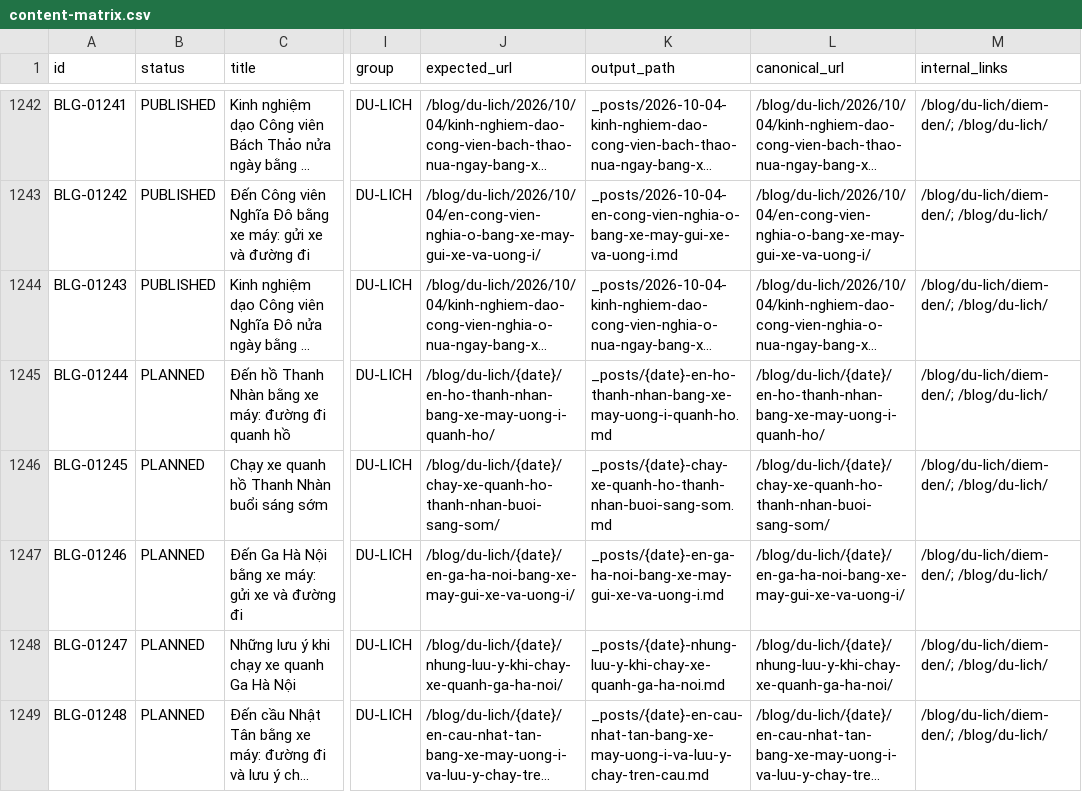
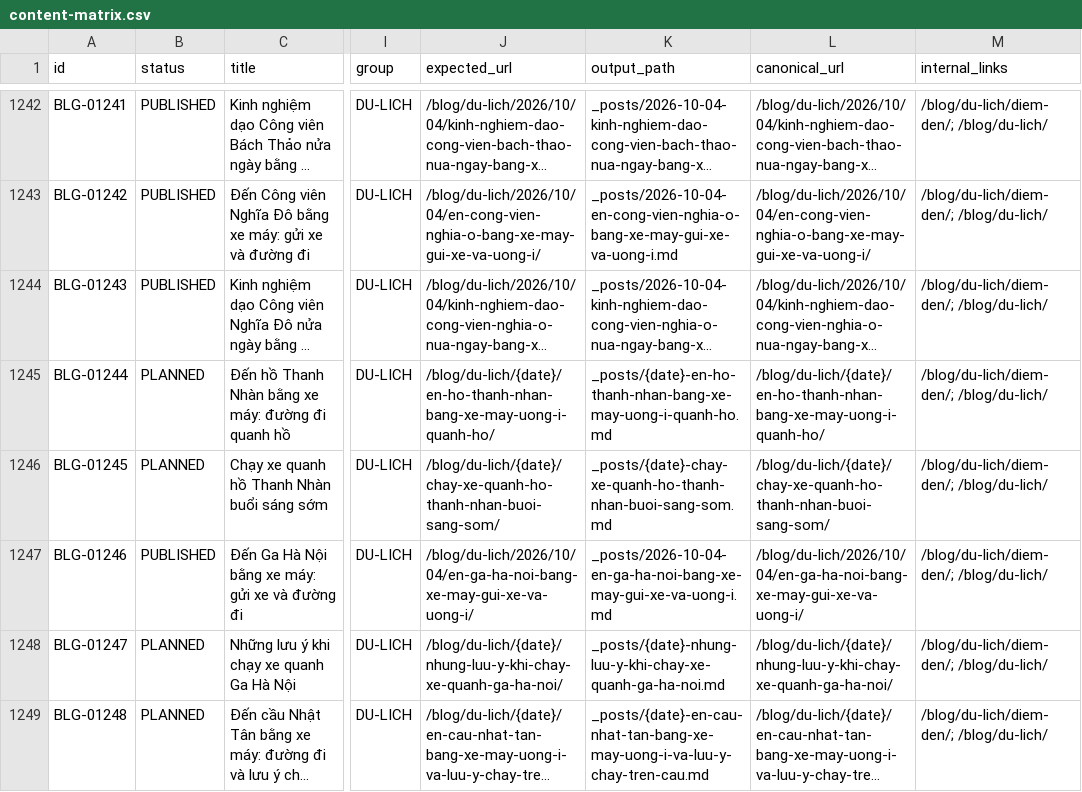
Before and after one commit to thuexemayhanoi/blog, a CSV file: data/content-matrix.csv, drawn as a sheet; only a part is shown, gaps mark what is left out; long unchanged cells end in …; the diff names each change by its address in the sheet, - before the commit and + after, or states it on an @@ line.

Commit message:
factory: new publish (BLG-01246) [automated txn]

```diff
--- a/data/content-matrix.csv
+++ b/data/content-matrix.csv
-B1247 (status): PLANNED
+B1247 (status): PUBLISHED
-J1247 (expected_url): /blog/du-lich/{date}/en-ga-ha-noi-bang-xe-may-gui-xe-va-uong-i/
+J1247 (expected_url): /blog/du-lich/2026/10/04/en-ga-ha-noi-bang-xe-may-gui-xe-va-uong-i/
-K1247 (output_path): _posts/{date}-en-ga-ha-noi-bang-xe-may-gui-xe-va-uong-i.md
+K1247 (output_path): _posts/2026-10-04-en-ga-ha-noi-bang-xe-may-gui-xe-va-uong-i.md
-L1247 (canonical_url): /blog/du-lich/{date}/en-ga-ha-noi-bang-xe-may-gui-xe-va-uong-i/
+L1247 (canonical_url): /blog/du-lich/2026/10/04/en-ga-ha-noi-bang-xe-may-gui-xe-va-uong-i/
```
Also changed, not shown: 12 other files.
